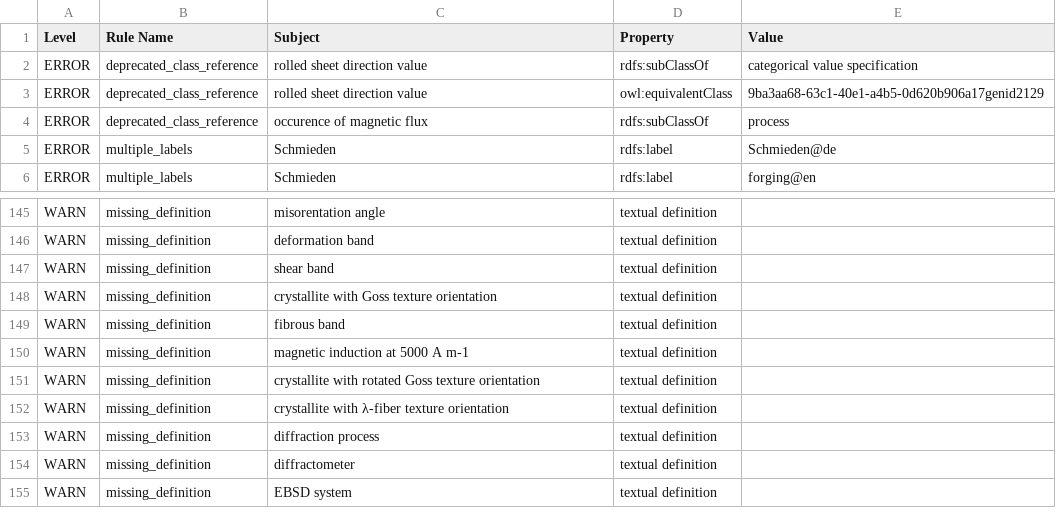
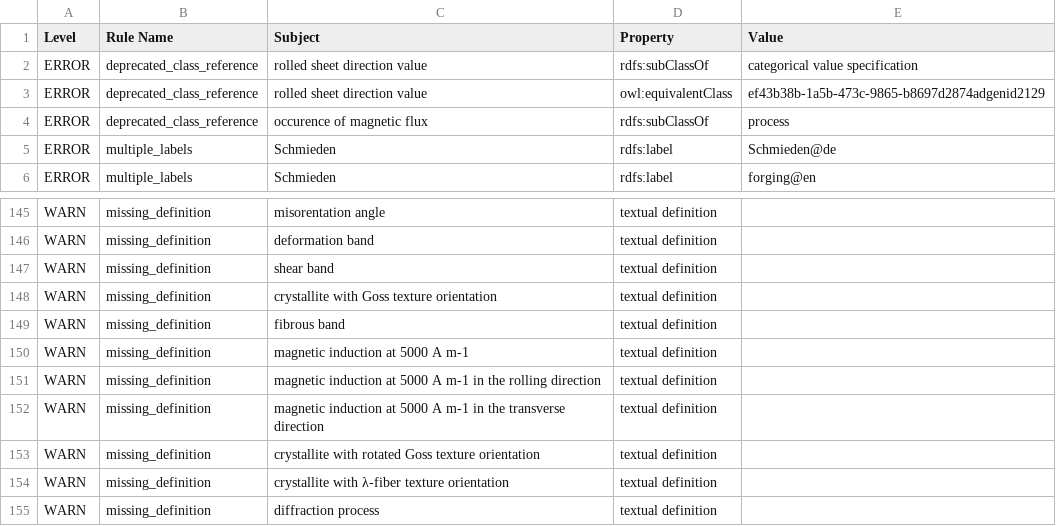
Before and after one commit to cmllezr/NOES-Onto, a TSV file: src/ontology/reports/noes-edit.owl-obo-report.tsv, drawn as a sheet; only a part is shown, gaps mark what is left out; the shorter side is filled out with more unchanged rows.

```diff
--- a/src/ontology/reports/noes-edit.owl-obo-report.tsv
+++ b/src/ontology/reports/noes-edit.owl-obo-report.tsv
@@ -2,3 +2,3 @@ Level	Rule Name	Subject	Property	Value
 ERROR	deprecated_class_reference	rolled sheet direction value	rdfs:subClassOf	categorical value specification
-ERROR	deprecated_class_reference	rolled sheet direction value	owl:equivalentClass	9ba3aa68-63c1-40e1-a4b5-0d620b906a17genid2129
+ERROR	deprecated_class_reference	rolled sheet direction value	owl:equivalentClass	ef43b38b-1a5b-473c-9865-b8697d2874adgenid2129
 ERROR	deprecated_class_reference	occurence of magnetic flux	rdfs:subClassOf	process
@@ -150,2 +150,4 @@ WARN	missing_definition	fibrous band	textual definition
 WARN	missing_definition	magnetic induction at 5000 A m-1	textual definition	
+WARN	missing_definition	magnetic induction at 5000 A m-1 in the rolling direction	textual definition	
+WARN	missing_definition	magnetic induction at 5000 A m-1 in the transverse direction	textual definition	
 WARN	missing_definition	crystallite with rotated Goss texture orientation	textual definition	
```
Also changed, not shown: 21 other files.
